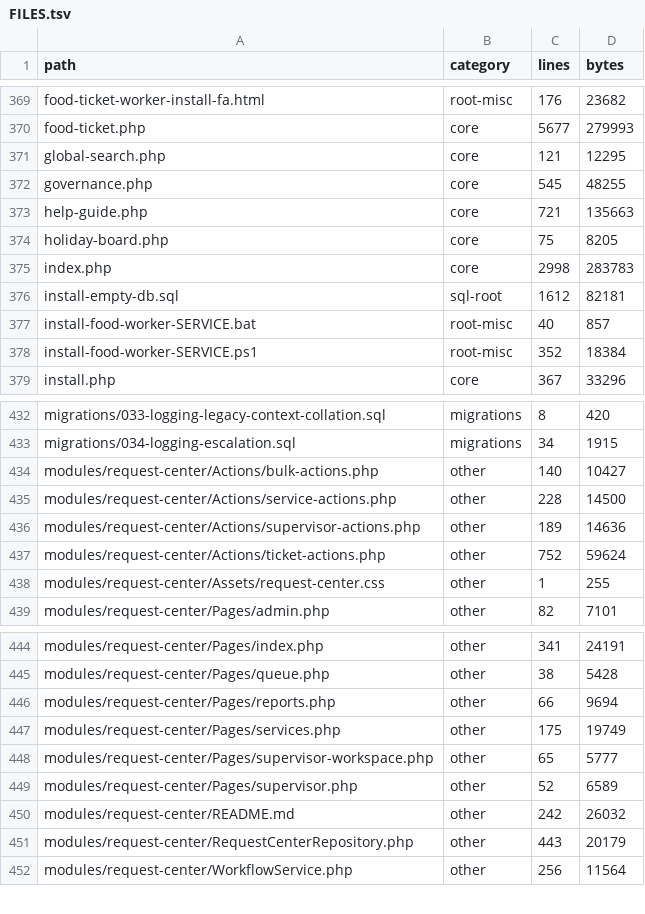
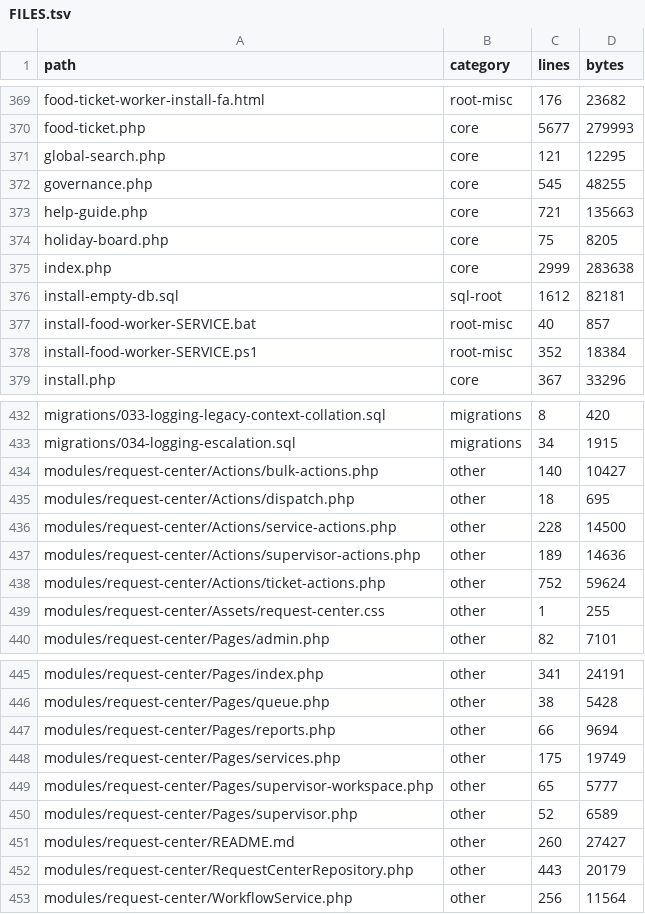
Before and after one commit to alirezarahimy-code/ticket, a TSV file: docs/system-map/FILES.tsv, drawn as a sheet; only a part is shown, gaps mark what is left out.

```diff
--- a/docs/system-map/FILES.tsv
+++ b/docs/system-map/FILES.tsv
@@ -374,3 +374,3 @@ help-guide.php	core	721	135663
 holiday-board.php	core	75	8205
-index.php	core	2998	283783
+index.php	core	2999	283638
 install-empty-db.sql	sql-root	1612	82181
@@ -434,2 +434,3 @@ migrations/034-logging-escalation.sql	migrations	34	1915
 modules/request-center/Actions/bulk-actions.php	other	140	10427
+modules/request-center/Actions/dispatch.php	other	18	695
 modules/request-center/Actions/service-actions.php	other	228	14500
@@ -449,3 +450,3 @@ modules/request-center/Pages/supervisor-workspace.php	other	65	5777
 modules/request-center/Pages/supervisor.php	other	52	6589
-modules/request-center/README.md	other	242	26032
+modules/request-center/README.md	other	260	27427
 modules/request-center/RequestCenterRepository.php	other	443	20179
```
Also changed, not shown: docs/system-map/ROUTES.tsv, 4 other files.
